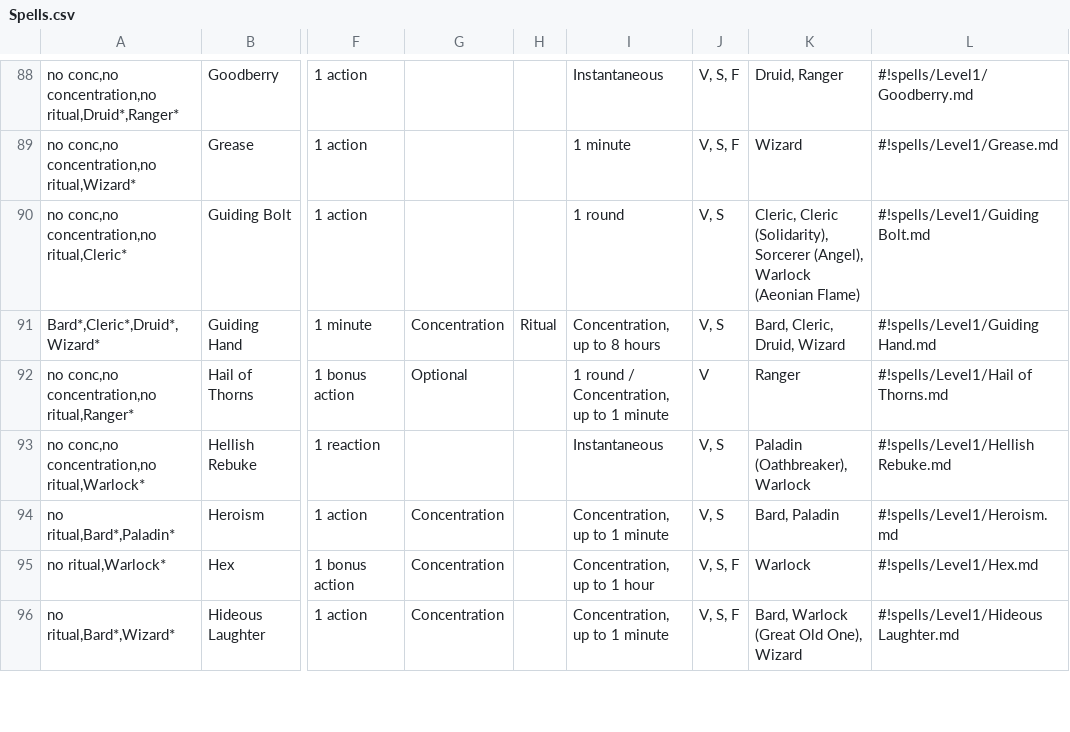
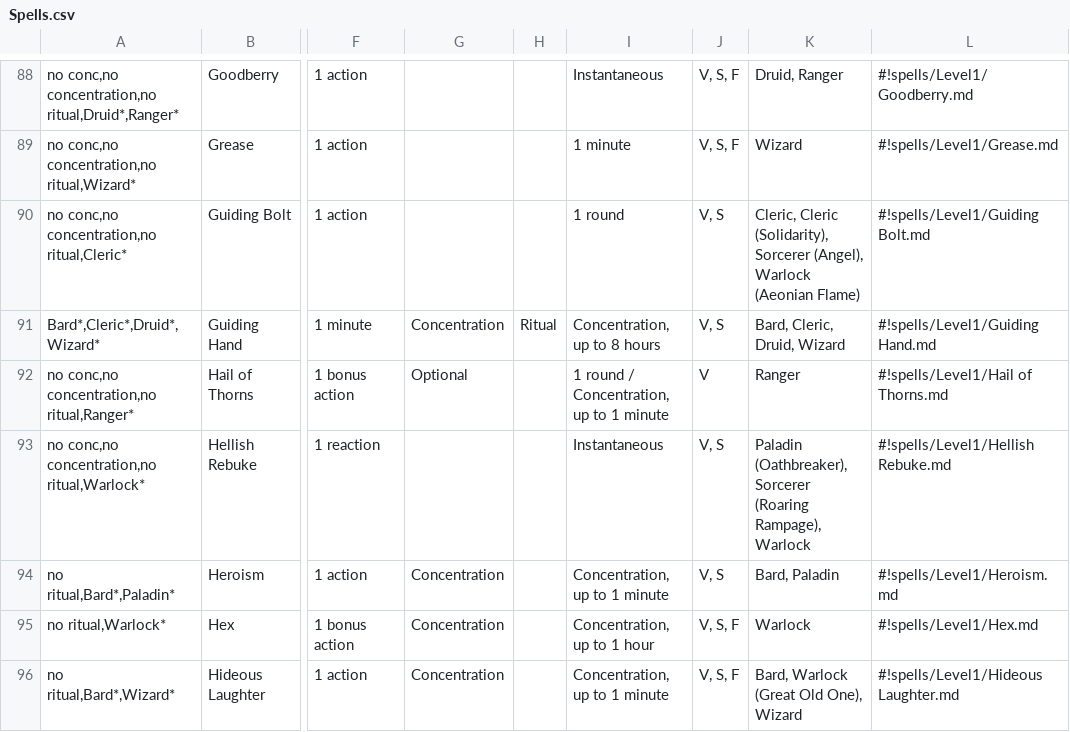
Before and after one commit to LadyAelita/5e-n1300, a CSV file: en_US/indices/Spells.csv, drawn as a sheet; only a part is shown, gaps mark what is left out; the diff covers the shown part only; the diff names each change by its address in the sheet, - before the commit and + after, or states it on an @@ line.

Commit message:
Fix Sorcerer (Dream Walker) spell lists

```diff
--- a/en_US/indices/Spells.csv
+++ b/en_US/indices/Spells.csv
-K93: Paladin (Oathbreaker), Warlock
+K93: Paladin (Oathbreaker), Sorcerer (Roaring Rampage), Warlock
```
Also changed, not shown: 4 edited cells elsewhere in this file, en_US/indices/Cleric Spells.csv, en_US/indices/Druid Spells.csv, 7 other files.
